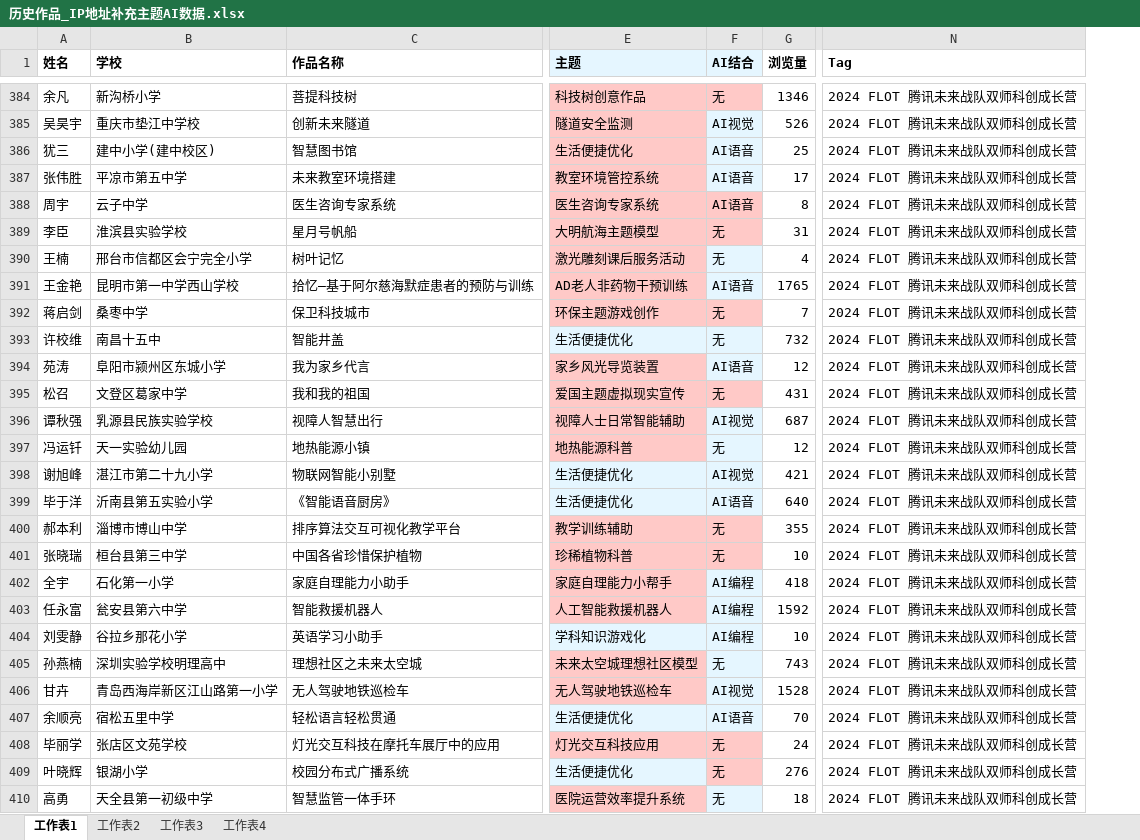
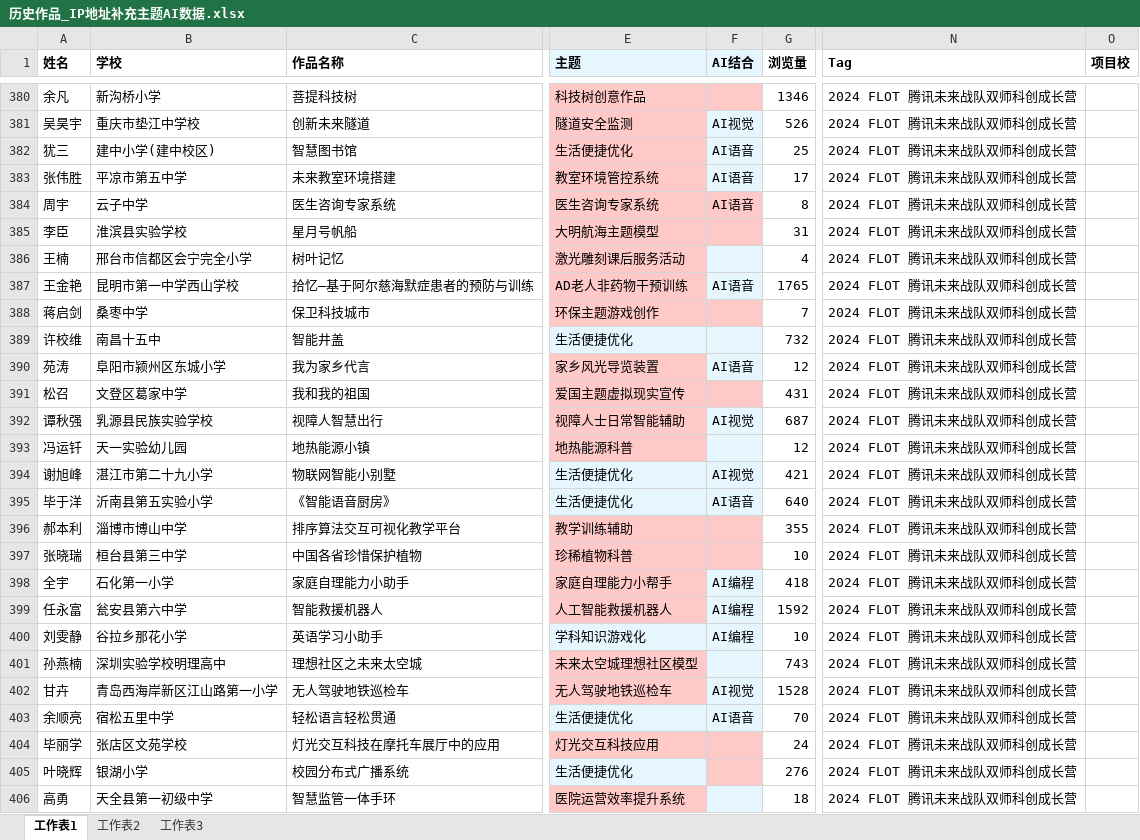
Before and after one commit to leonmangsos/classroom-works, an Excel workbook: 历史作品_IP地址补充主题AI数据.xlsx, sheet 工作表1, drawn as a sheet; only a part is shown, gaps mark what is left out; values as stored, in another font and other column widths than the file's, no borders; conditional formats not drawn; addresses are those after the commit; the diff covers the shown part only; the diff names each change by its address in the sheet, - before the commit and + after, or states it on an @@ line.

```diff
--- a/历史作品_IP地址补充主题AI数据.xlsx (sheet 工作表1)
+++ b/历史作品_IP地址补充主题AI数据.xlsx (sheet 工作表1)
-sheet tab: 工作表4
+column O (项目校), empty
-F380 (AI结合): 无
+F380 (AI结合): (empty)
-F385:F386 (AI结合): 无
+F385:F386 (AI结合): (empty)
-F388:F389 (AI结合): 无
+F388:F389 (AI结合): (empty)
-F391 (AI结合): 无
+F391 (AI结合): (empty)
-F393 (AI结合): 无
+F393 (AI结合): (empty)
-F396:F397 (AI结合): 无
+F396:F397 (AI结合): (empty)
-F401 (AI结合): 无
+F401 (AI结合): (empty)
-F404:F406 (AI结合): 无
+F404:F406 (AI结合): (empty)
```
Also changed, not shown: 4 removed rows, 1 moved row and 369 edited cells elsewhere in this sheet, sheet 工作表3.
